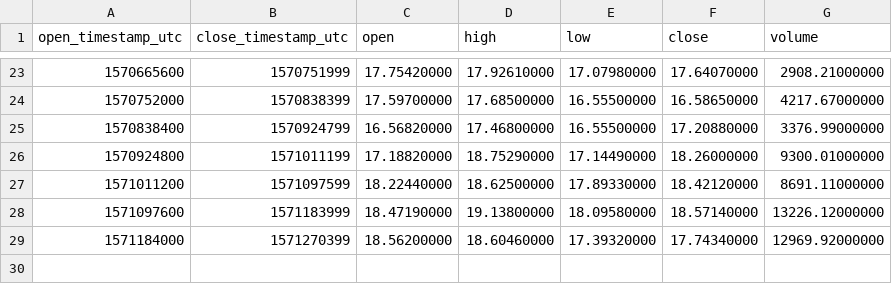
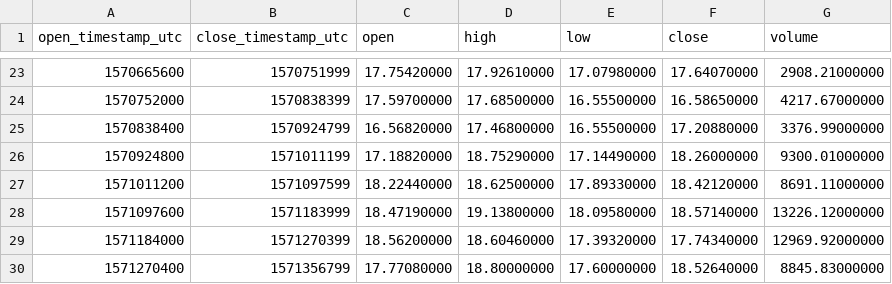
Before and after one commit to cryptobigbro/binance-BNBBUSD, a CSV file: binance-BNBBUSD-1d.csv, drawn as a sheet; only a part is shown, gaps mark what is left out.

```diff
--- a/binance-BNBBUSD-1d.csv
+++ b/binance-BNBBUSD-1d.csv
@@ -29 +29,2 @@ open_timestamp_utc,close_timestamp_utc,open,high,low,close,volume
 1571184000,1571270399,18.56200000,18.60460000,17.39320000,17.74340000,12969.92000000
+1571270400,1571356799,17.77080000,18.80000000,17.60000000,18.52640000,8845.83000000
```
Also changed, not shown: binance-BNBBUSD-1h.csv, 1 other file.
